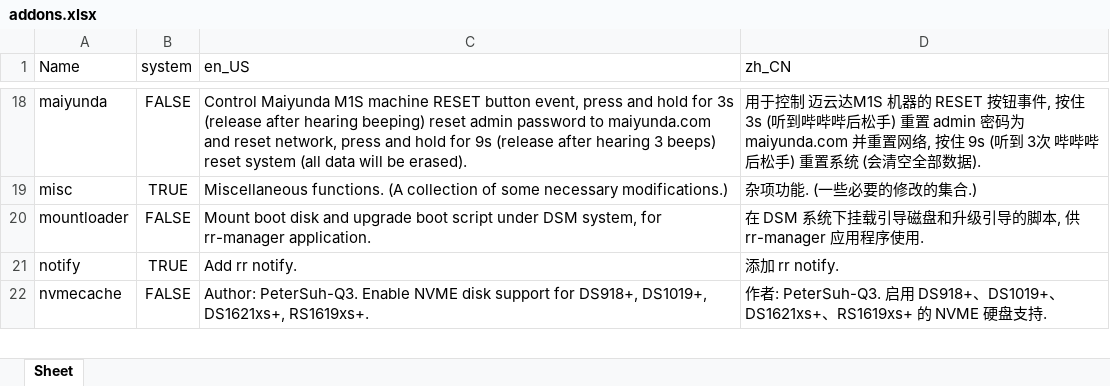
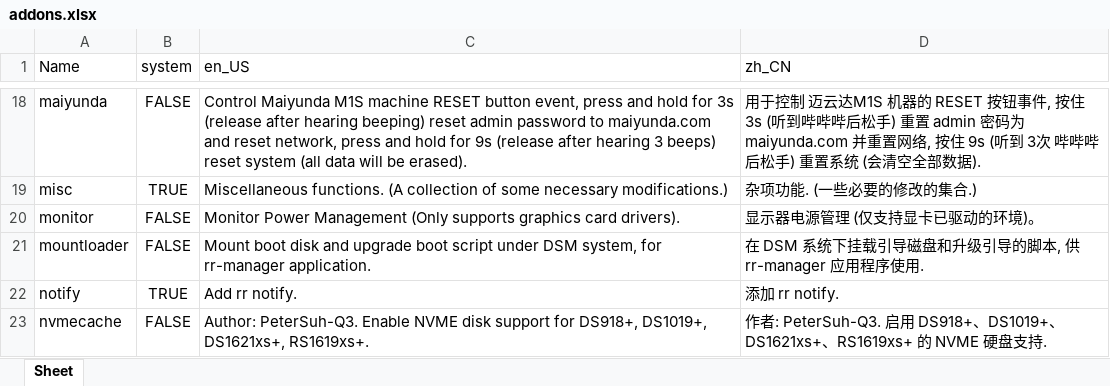
Before and after one commit to RROrg/rr, an Excel workbook: docs/addons.xlsx, sheet Sheet, drawn as a sheet; only a part is shown, gaps mark what is left out; values as stored, in another font and other column widths than the file's, no borders; the diff names each change by its address in the sheet, - before the commit and + after, or states it on an @@ line.

```diff
--- a/docs/addons.xlsx (sheet Sheet)
+++ b/docs/addons.xlsx (sheet Sheet)
+row 20: monitor | FALSE | Monitor Power Management (Only supports graphics card drivers). | 显示器电源管理 (仅支持显卡已驱动的环境)。
```
Also changed, not shown: docs/models.xlsx, docs/modules.xlsx, 4 other files.
